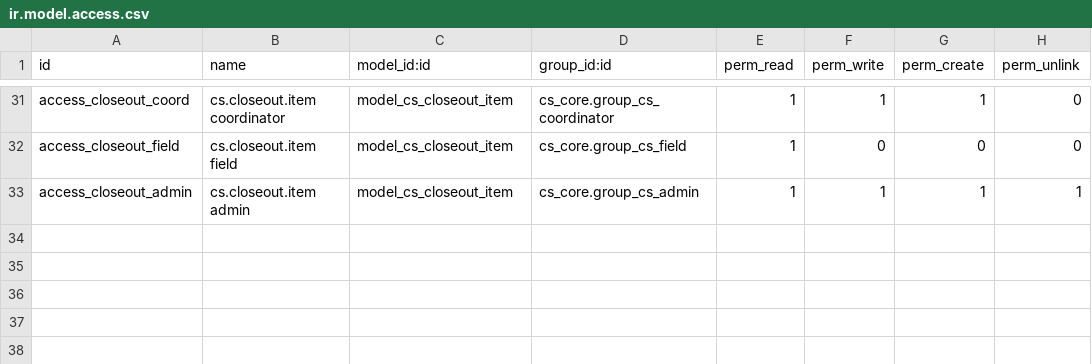
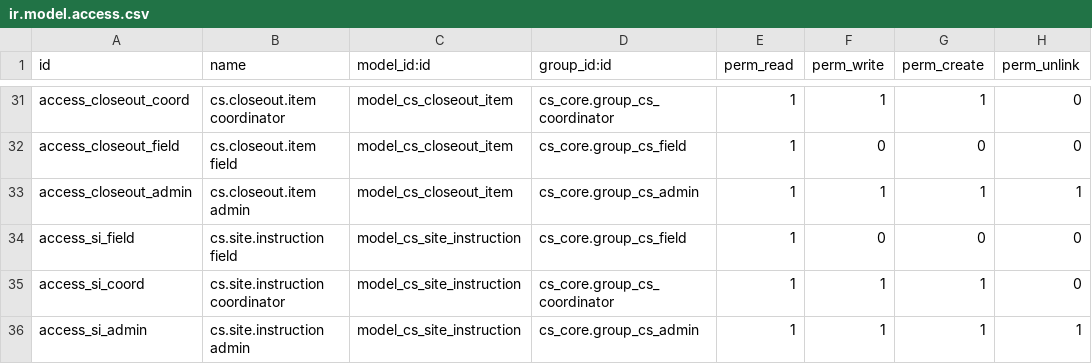
Before and after one commit to dariusakbari/addons, a CSV file: cs_field/security/ir.model.access.csv, drawn as a sheet; only a part is shown, gaps mark what is left out.

Commit message:
field

```diff
--- a/cs_field/security/ir.model.access.csv
+++ b/cs_field/security/ir.model.access.csv
@@ -33 +33,4 @@ access_closeout_field,cs.closeout.item field,model_cs_closeout_item,cs_core.grou
 access_closeout_admin,cs.closeout.item admin,model_cs_closeout_item,cs_core.group_cs_admin,1,1,1,1
+access_si_field,cs.site.instruction field,model_cs_site_instruction,cs_core.group_cs_field,1,0,0,0
+access_si_coord,cs.site.instruction coordinator,model_cs_site_instruction,cs_core.group_cs_coordinator,1,1,1,0
+access_si_admin,cs.site.instruction admin,model_cs_site_instruction,cs_core.group_cs_admin,1,1,1,1
```
Also changed, not shown: 6 other files.
